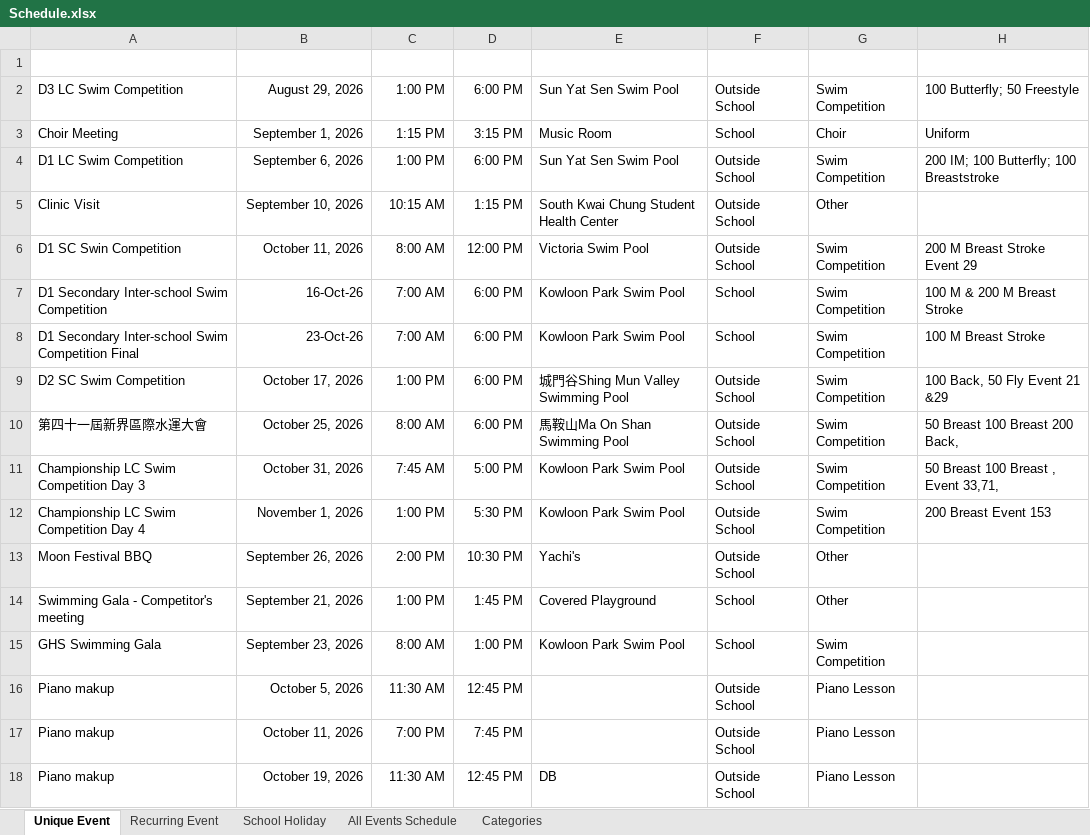
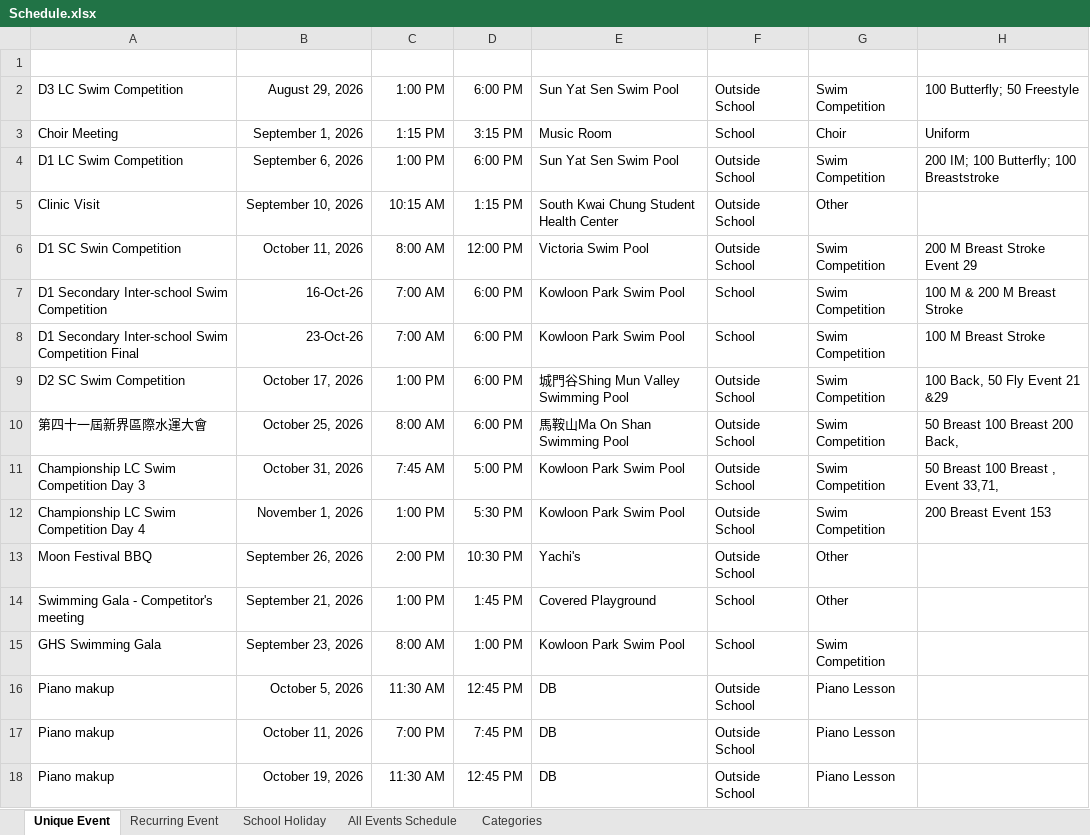
Before and after one commit to mermaidc123/Sarah-Schedule, an Excel workbook: Schedule.xlsx, sheet Unique Event, drawn as a sheet; values as stored, in another font and other column widths than the file's, no borders; table styles not drawn; the diff names each change by its address in the sheet, - before the commit and + after, or states it on an @@ line.

Commit message:
update

```diff
--- a/Schedule.xlsx (sheet Unique Event)
+++ b/Schedule.xlsx (sheet Unique Event)
-E16:E17 (Location): (empty)
+E16:E17 (Location): DB
```
Also changed, not shown: sheet All Events Schedule.
